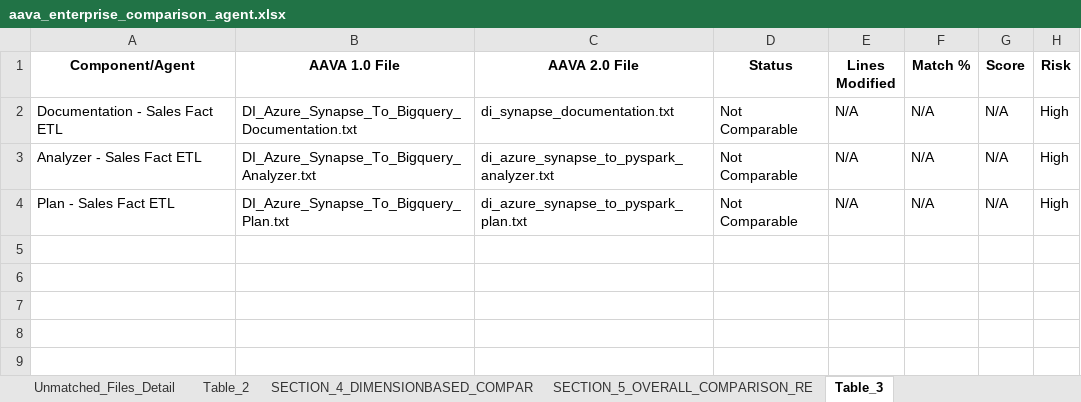
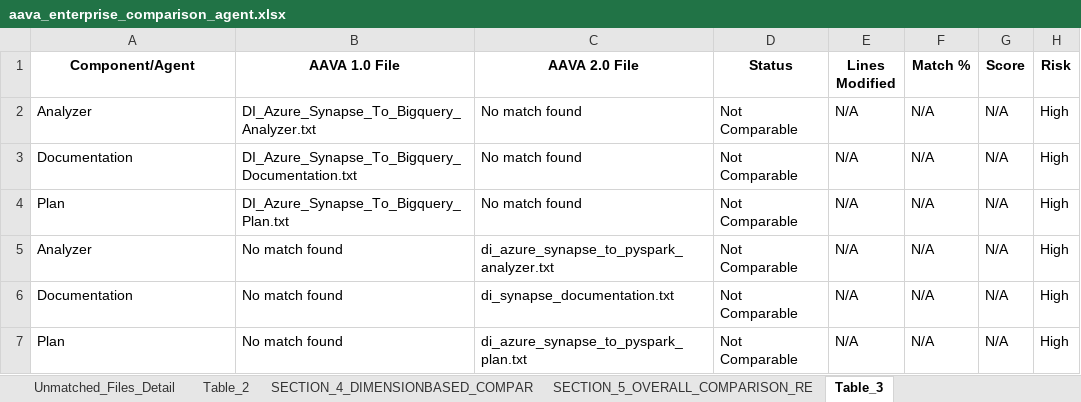
Before and after one commit to ELANSURIYAA/AAVA_Testing, an Excel workbook: ComparisonAgent_Output/DI_Azure_Synapse_To_PySpark_Doc&Analyze_comparison/aava_enterprise_comparison_agent.xlsx, sheet Table_3, drawn as a sheet; values as stored, in another font and other column widths than the file's, no borders; addresses are those after the commit; the diff names each change by its address in the sheet, - before the commit and + after, or states it on an @@ line.

```diff
--- a/ComparisonAgent_Output/DI_Azure_Synapse_To_PySpark_Doc&Analyze_comparison/aava_enterprise_comparison_agent.xlsx (sheet Table_3)
+++ b/ComparisonAgent_Output/DI_Azure_Synapse_To_PySpark_Doc&Analyze_comparison/aava_enterprise_comparison_agent.xlsx (sheet Table_3)
+row 2: Analyzer | DI_Azure_Synapse_To_Bigquery_Analyzer.txt | No match found | Not Comparable | N/A | N/A | N/A | High
-A3 (Component/Agent): Documentation - Sales Fact ETL
+A3 (Component/Agent): Documentation
-C3 (AAVA 2.0 File): di_synapse_documentation.txt
+C3 (AAVA 2.0 File): No match found
+row 4: Plan | DI_Azure_Synapse_To_Bigquery_Plan.txt | No match found | Not Comparable | N/A | N/A | N/A | High
-A5 (Component/Agent): Analyzer - Sales Fact ETL
+A5 (Component/Agent): Analyzer
-B5 (AAVA 1.0 File): DI_Azure_Synapse_To_Bigquery_Analyzer.txt
+B5 (AAVA 1.0 File): No match found
+row 6: Documentation | No match found | di_synapse_documentation.txt | Not Comparable | N/A | N/A | N/A | High
-A7 (Component/Agent): Plan - Sales Fact ETL
+A7 (Component/Agent): Plan
-B7 (AAVA 1.0 File): DI_Azure_Synapse_To_Bigquery_Plan.txt
+B7 (AAVA 1.0 File): No match found
```
Also changed, not shown: sheet Overall_Migration_Risk_Level_HI, sheet Unmatched_Files_Detail, sheet Table_4, sheet SECTION_4_DIMENSIONBASED_COMPAR, sheet Table_1, sheet SECTION_5_OVERALL_COMPARISON_RE, 3 more sheets.
